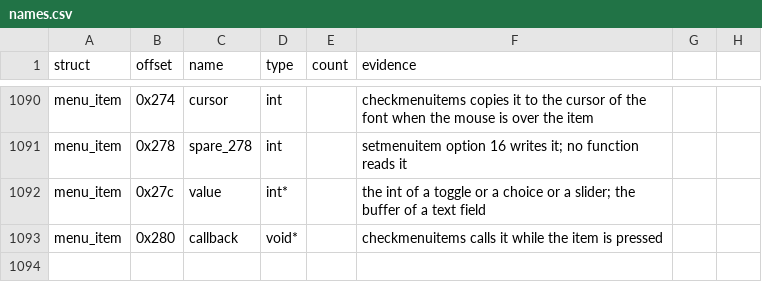
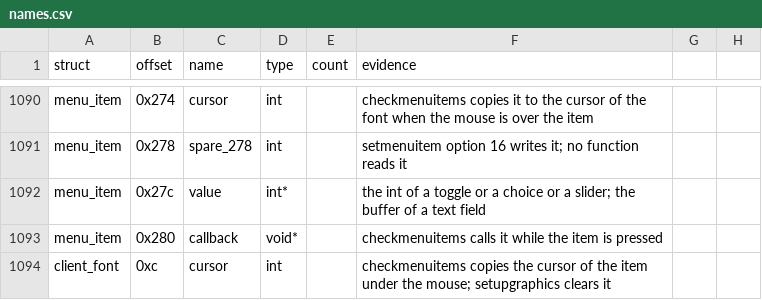
Before and after one commit to TheGreatVulpzin/OpenSubRosa24, a CSV file: analysis/structs/names.csv, drawn as a sheet; only a part is shown, gaps mark what is left out; the diff names each change by its address in the sheet, - before the commit and + after, or states it on an @@ line.

Commit message:
Client C5: rewrite the menu item functions
resetmenuitems, createmenuitemempty, createmenuitem, createmenubutton,
setmenuiteminfo, checkmenuitems, menutoggle, menuset and text_getlength
move to src/client/menu/items.c.

Tests: synth cases menu, menu_keys, menu_blocked and menu_build all same
(24/24 for each create function). step.sh gate of the callers: 0 different.
Bench (2 runs, 200 repeats): ratio 0.23 to 1.04, menutoggle and menuset
at 1.02 to 1.04, the rest below 0.9.

```diff
--- a/analysis/structs/names.csv
+++ b/analysis/structs/names.csv
+row 1094: client_font | 0xc | cursor | int |  | checkmenuitems copies the cursor of the item under the mouse; setupgraphics clears it
```
Also changed, not shown: 7 other files.
